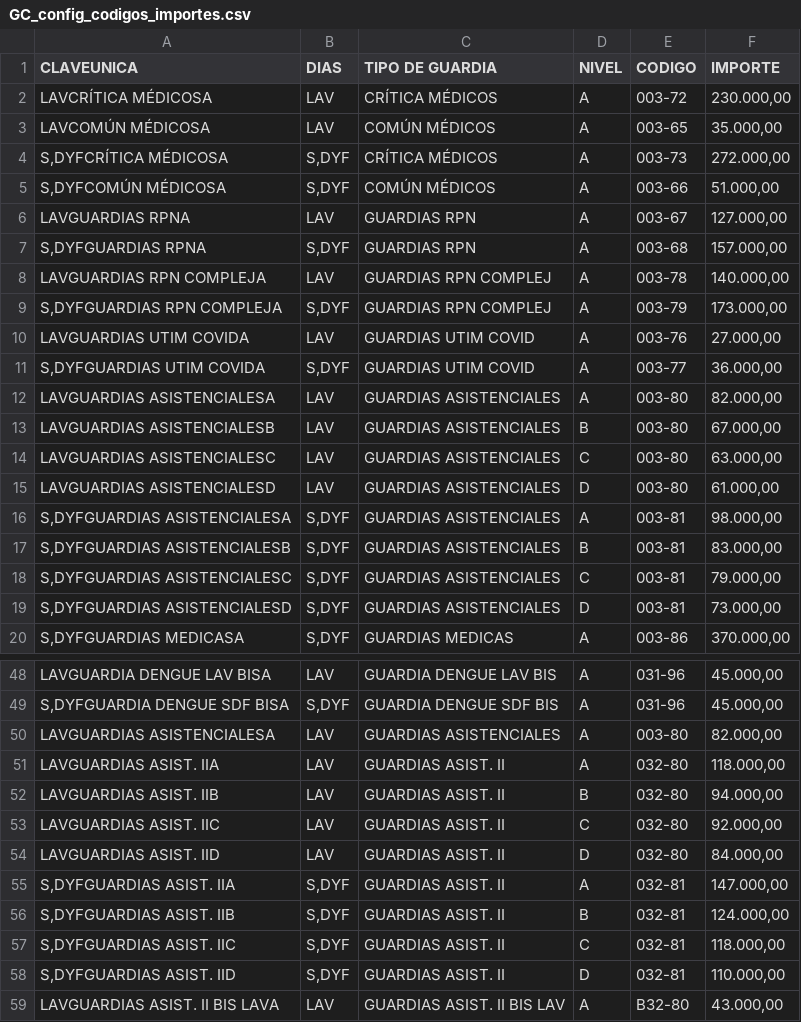
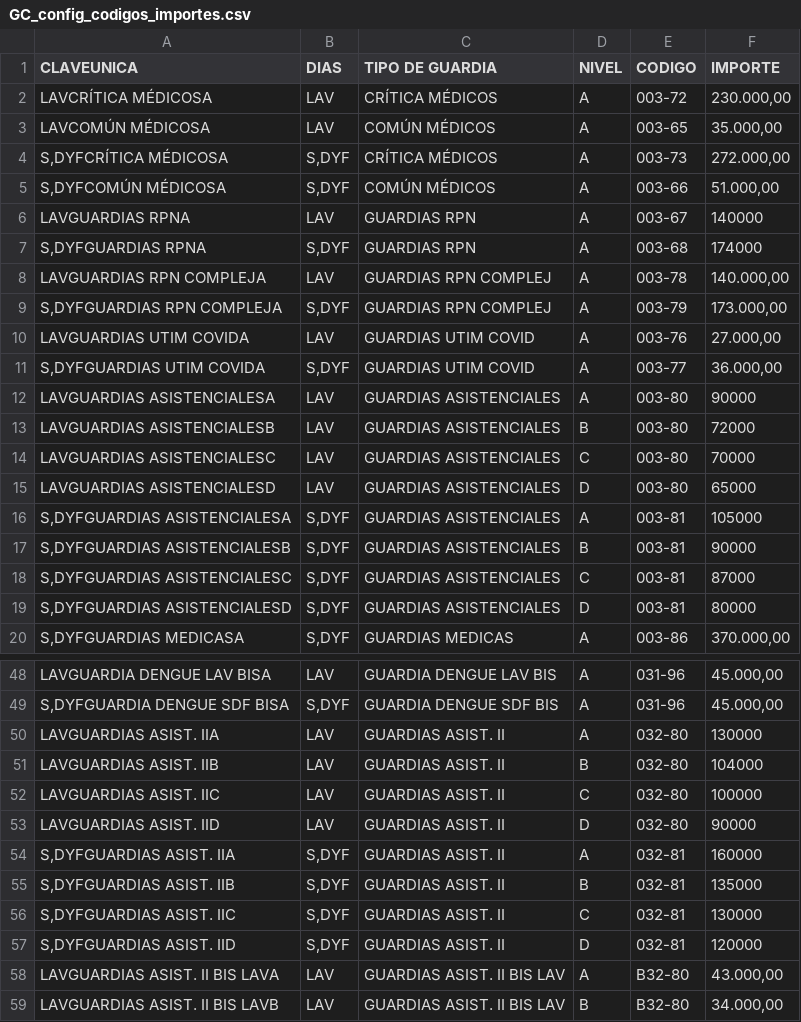
Before and after one commit to MartinGonzalez100/liquidaciones-etl, a CSV file: configuracion_parametros/GC_config_codigos_importes.csv, drawn as a sheet; only a part is shown, gaps mark what is left out; the shorter side is filled out with more unchanged rows.

```diff
--- a/configuracion_parametros/GC_config_codigos_importes.csv
+++ b/configuracion_parametros/GC_config_codigos_importes.csv
@@ -5,4 +5,4 @@ S,DYFCRÍTICA MÉDICOSA;S,DYF;CRÍTICA MÉDICOS;A;003-73; 272.000,00
 S,DYFCOMÚN MÉDICOSA;S,DYF;COMÚN MÉDICOS;A;003-66; 51.000,00
-LAVGUARDIAS RPNA;LAV;GUARDIAS RPN;A;003-67; 127.000,00
-S,DYFGUARDIAS RPNA;S,DYF;GUARDIAS RPN;A;003-68; 157.000,00
+LAVGUARDIAS RPNA;LAV;GUARDIAS RPN;A;003-67;140000
+S,DYFGUARDIAS RPNA;S,DYF;GUARDIAS RPN;A;003-68;174000
 LAVGUARDIAS RPN COMPLEJA;LAV;GUARDIAS RPN COMPLEJ;A;003-78; 140.000,00
@@ -11,10 +11,10 @@ LAVGUARDIAS UTIM COVIDA;LAV;GUARDIAS UTIM COVID ;A;003-76; 27.000,00
 S,DYFGUARDIAS UTIM COVIDA;S,DYF;GUARDIAS UTIM COVID ;A;003-77; 36.000,00
-LAVGUARDIAS ASISTENCIALESA;LAV;GUARDIAS ASISTENCIALES;A;003-80; 82.000,00
-LAVGUARDIAS ASISTENCIALESB;LAV;GUARDIAS ASISTENCIALES;B;003-80; 67.000,00
-LAVGUARDIAS ASISTENCIALESC;LAV;GUARDIAS ASISTENCIALES;C;003-80; 63.000,00
-LAVGUARDIAS ASISTENCIALESD;LAV;GUARDIAS ASISTENCIALES;D;003-80; 61.000,00
-S,DYFGUARDIAS ASISTENCIALESA;S,DYF;GUARDIAS ASISTENCIALES;A;003-81; 98.000,00
-S,DYFGUARDIAS ASISTENCIALESB;S,DYF;GUARDIAS ASISTENCIALES;B;003-81; 83.000,00
-S,DYFGUARDIAS ASISTENCIALESC;S,DYF;GUARDIAS ASISTENCIALES;C;003-81; 79.000,00
-S,DYFGUARDIAS ASISTENCIALESD;S,DYF;GUARDIAS ASISTENCIALES;D;003-81; 73.000,00
+LAVGUARDIAS ASISTENCIALESA;LAV;GUARDIAS ASISTENCIALES;A;003-80;90000
+LAVGUARDIAS ASISTENCIALESB;LAV;GUARDIAS ASISTENCIALES;B;003-80;72000
+LAVGUARDIAS ASISTENCIALESC;LAV;GUARDIAS ASISTENCIALES;C;003-80;70000
+LAVGUARDIAS ASISTENCIALESD;LAV;GUARDIAS ASISTENCIALES;D;003-80;65000
+S,DYFGUARDIAS ASISTENCIALESA;S,DYF;GUARDIAS ASISTENCIALES;A;003-81;105000
+S,DYFGUARDIAS ASISTENCIALESB;S,DYF;GUARDIAS ASISTENCIALES;B;003-81;90000
+S,DYFGUARDIAS ASISTENCIALESC;S,DYF;GUARDIAS ASISTENCIALES;C;003-81;87000
+S,DYFGUARDIAS ASISTENCIALESD;S,DYF;GUARDIAS ASISTENCIALES;D;003-81;80000
 S,DYFGUARDIAS MEDICASA;S,DYF;GUARDIAS MEDICAS;A;003-86; 370.000,00
@@ -49,11 +49,10 @@ LAVGUARDIA DENGUE LAV BISA;LAV;GUARDIA DENGUE LAV BIS;A;031-96; 45.000,00
 S,DYFGUARDIA DENGUE SDF BISA;S,DYF;GUARDIA DENGUE SDF BIS ;A;031-96; 45.000,00
-LAVGUARDIAS ASISTENCIALESA;LAV;GUARDIAS ASISTENCIALES;A;003-80; 82.000,00
-LAVGUARDIAS ASIST. IIA;LAV;GUARDIAS ASIST. II;A;032-80; 118.000,00
-LAVGUARDIAS ASIST. IIB;LAV;GUARDIAS ASIST. II;B;032-80; 94.000,00
-LAVGUARDIAS ASIST. IIC;LAV;GUARDIAS ASIST. II;C;032-80; 92.000,00
-LAVGUARDIAS ASIST. IID;LAV;GUARDIAS ASIST. II;D;032-80; 84.000,00
-S,DYFGUARDIAS ASIST. IIA;S,DYF;GUARDIAS ASIST. II;A;032-81; 147.000,00
-S,DYFGUARDIAS ASIST. IIB;S,DYF;GUARDIAS ASIST. II;B;032-81; 124.000,00
-S,DYFGUARDIAS ASIST. IIC;S,DYF;GUARDIAS ASIST. II;C;032-81; 118.000,00
-S,DYFGUARDIAS ASIST. IID;S,DYF;GUARDIAS ASIST. II;D;032-81; 110.000,00
+LAVGUARDIAS ASIST. IIA;LAV;GUARDIAS ASIST. II;A;032-80;130000
+LAVGUARDIAS ASIST. IIB;LAV;GUARDIAS ASIST. II;B;032-80;104000
+LAVGUARDIAS ASIST. IIC;LAV;GUARDIAS ASIST. II;C;032-80;100000
+LAVGUARDIAS ASIST. IID;LAV;GUARDIAS ASIST. II;D;032-80;90000
+S,DYFGUARDIAS ASIST. IIA;S,DYF;GUARDIAS ASIST. II;A;032-81;160000
+S,DYFGUARDIAS ASIST. IIB;S,DYF;GUARDIAS ASIST. II;B;032-81;135000
+S,DYFGUARDIAS ASIST. IIC;S,DYF;GUARDIAS ASIST. II;C;032-81;130000
+S,DYFGUARDIAS ASIST. IID;S,DYF;GUARDIAS ASIST. II;D;032-81;120000
 LAVGUARDIAS ASIST. II BIS LAVA;LAV;GUARDIAS ASIST. II BIS LAV;A;B32-80; 43.000,00
```
Also changed, not shown: configuracion_parametros/GC_config_sdyf.csv, 32 other files.
